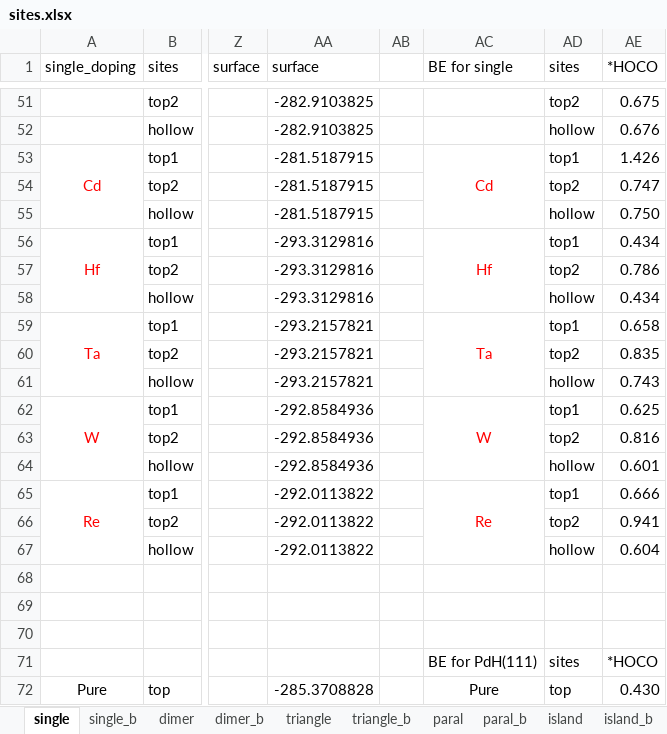
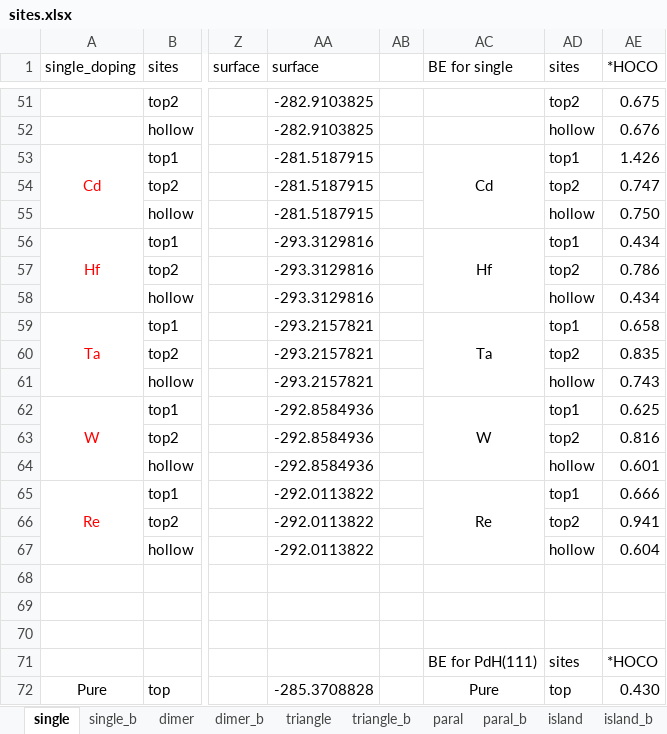
Before and after one commit to changzhiai/PlotPackage, an Excel workbook: plotpackage/myproject/version3/sites.xlsx, sheet single, drawn as a sheet; only a part is shown, gaps mark what is left out; values as stored, in another font and other column widths than the file's, no borders; the diff names each change by its address in the sheet, - before the commit and + after, or states it on an @@ line.

Commit message:
update data

```diff
--- a/plotpackage/myproject/version3/sites.xlsx (sheet single)
+++ b/plotpackage/myproject/version3/sites.xlsx (sheet single)
-AC53 text colour: #FF0000
+AC53 text colour: black
-AC56 text colour: #FF0000
+AC56 text colour: black
-AC59 text colour: #FF0000
+AC59 text colour: black
-AC62 text colour: #FF0000
+AC62 text colour: black
-AC65 text colour: #FF0000
+AC65 text colour: black
```
Also changed, not shown: 9 other files.
